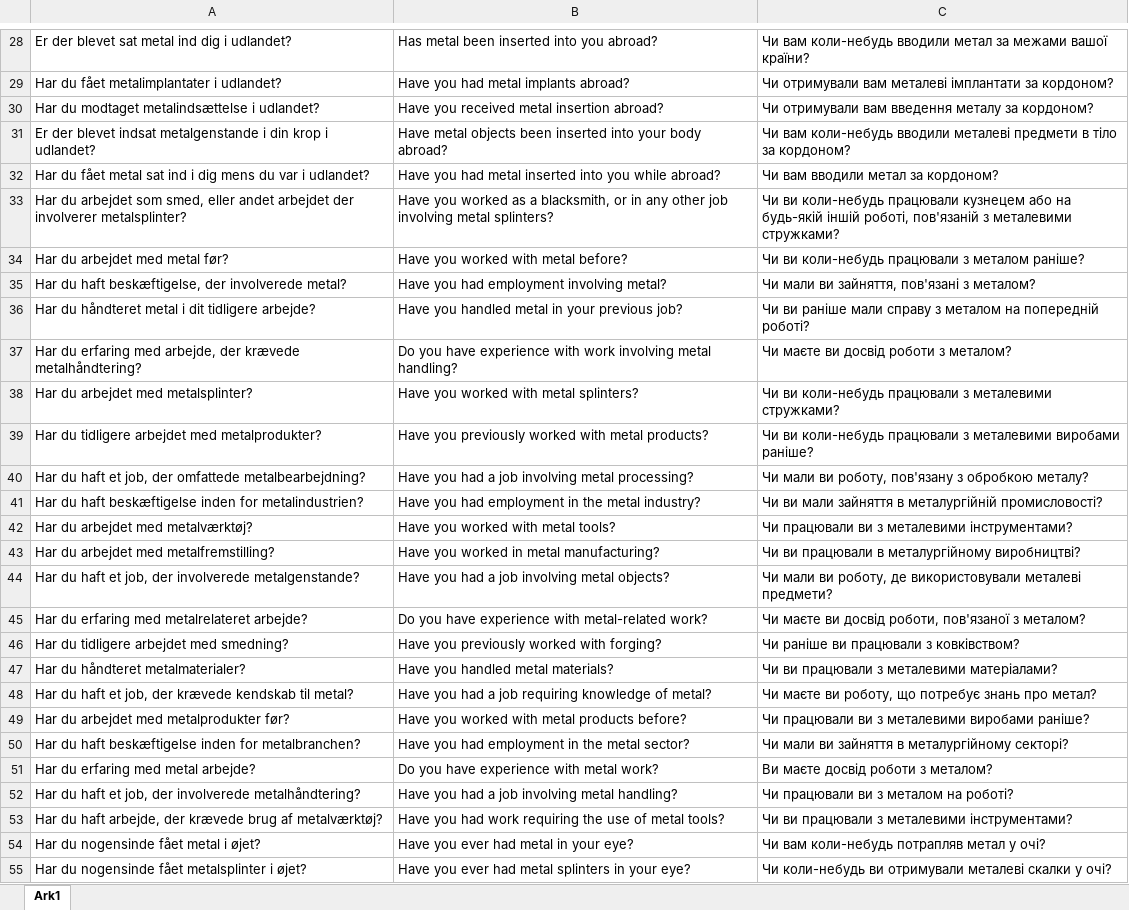
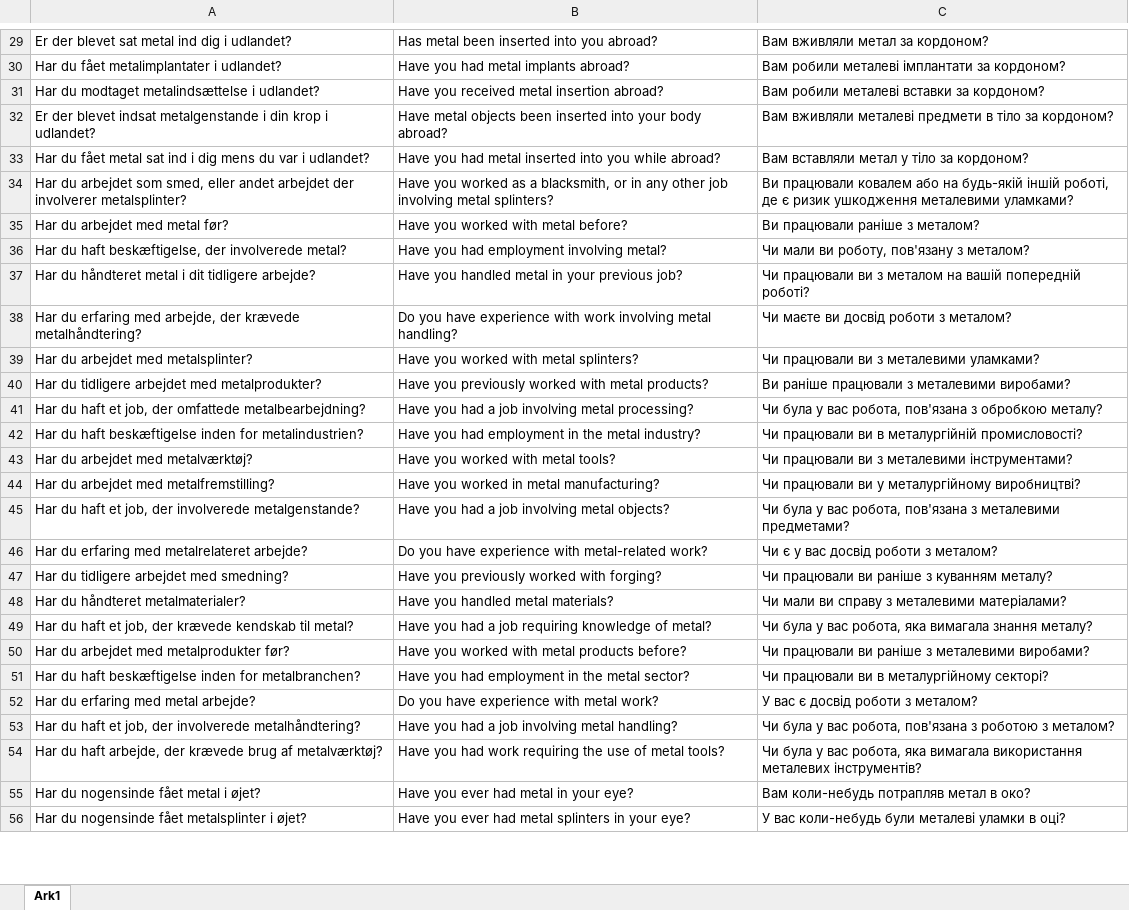
Before and after one commit to OliOliKT/MediLingo, an Excel workbook: Backend/Simon/fine_tuned_gpt/preprocess/dataset.xlsx, sheet Ark1, drawn as a sheet; only a part is shown, gaps mark what is left out; values as stored, in another font and other column widths than the file's, no borders; addresses are those after the commit; the diff covers the shown part only; the diff names each change by its address in the sheet, - before the commit and + after, or states it on an @@ line.

```diff
--- a/Backend/Simon/fine_tuned_gpt/preprocess/dataset.xlsx (sheet Ark1)
+++ b/Backend/Simon/fine_tuned_gpt/preprocess/dataset.xlsx (sheet Ark1)
-C29: Чи вам коли-небудь вводили метал за межами вашої країни?
+C29: Вам вживляли метал за кордоном?
-C30: Чи отримували вам металеві імплантати…
+C30: Вам робили металеві імплантати…
-C31: Чи отримували вам введення металу за кордоном?
+C31: Вам робили металеві вставки за кордоном?
-C32: Чи вам коли-небудь вводили металеві предмети…
+C32: Вам вживляли металеві предмети…
-C33: Чи вам вводили метал за кордоном?
+C33: Вам вставляли метал у тіло за кордоном?
-C34: Чи ви коли-небудь працювали кузнецем або на будь-якій іншій роботі, пов'язаній з металевими стружками?
+C34: Ви працювали ковалем або на будь-якій іншій роботі, де є ризик ушкодження металевими уламками?
-C35: Чи ви коли-небудь працювали з металом раніше?
+C35: Ви працювали раніше з металом?
-C36: Чи мали ви зайняття, пов'язані з металом?
+C36: Чи мали ви роботу, пов'язану з металом?
-C37: Чи ви раніше мали справу з металом на попередній роботі?
+C37: Чи працювали ви з металом на вашій попередній роботі?
-C39: Чи ви коли-небудь працювали з металевими стружками?
+C39: Чи працювали ви з металевими уламками?
-C40: Чи ви коли-небудь працювали з металевими виробами раніше?
+C40: Ви раніше працювали з металевими виробами?
-C41: Чи мали ви роботу, пов'язану з обробкою…
+C41: Чи була у вас робота, пов'язана з обробкою…
-C42: Чи ви мали зайняття в металургійній…
+C42: Чи працювали ви в металургійній…
-C44: Чи ви працювали в металургійному виробництві?
+C44: Чи працювали ви у металургійному виробництві?
-C45: Чи мали ви роботу, де використовували металеві предмети?
+C45: Чи була у вас робота, пов'язана з металевими предметами?
-C46: Чи маєте ви досвід роботи, пов'язаної з металом?
+C46: Чи є у вас досвід роботи з металом?
-C47: Чи раніше ви працювали з ковківством?
+C47: Чи працювали ви раніше з куванням металу?
-C48: Чи ви працювали з металевими матеріалами?
+C48: Чи мали ви справу з металевими матеріалами?
-C49: Чи маєте ви роботу, що потребує знань про метал?
+C49: Чи була у вас робота, яка вимагала знання металу?
-C50: Чи працювали ви з металевими виробами раніше?
+C50: Чи працювали ви раніше з металевими виробами?
-C51: Чи мали ви зайняття в металургійному секторі?
+C51: Чи працювали ви в металургійному секторі?
-C52: Ви маєте досвід роботи з металом?
+C52: У вас є досвід роботи з металом?
-C53: Чи працювали ви з металом на роботі?
+C53: Чи була у вас робота, пов'язана з роботою з металом?
-C54: Чи ви працювали з металевими інструментами?
+C54: Чи була у вас робота, яка вимагала використання металевих інструментів?
-C55: Чи вам коли-небудь потрапляв метал у очі?
+C55: Вам коли-небудь потрапляв метал в око?
-C56: Чи коли-небудь ви отримували металеві скалки у очі?
+C56: У вас коли-небудь були металеві уламки в оці?
```
Also changed, not shown: 1 added row and 1485 edited cells elsewhere in this sheet, 20 other files.
